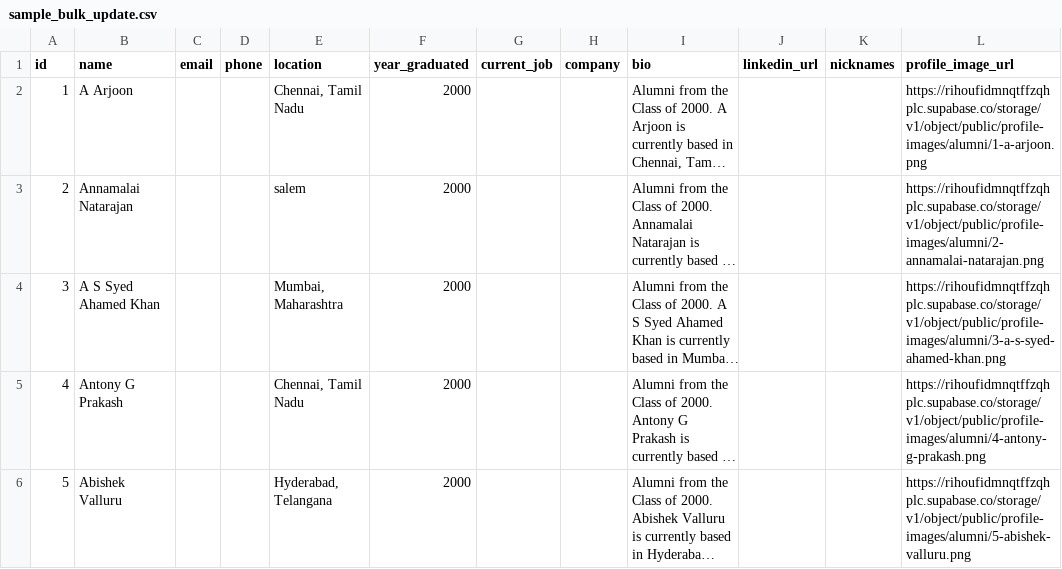
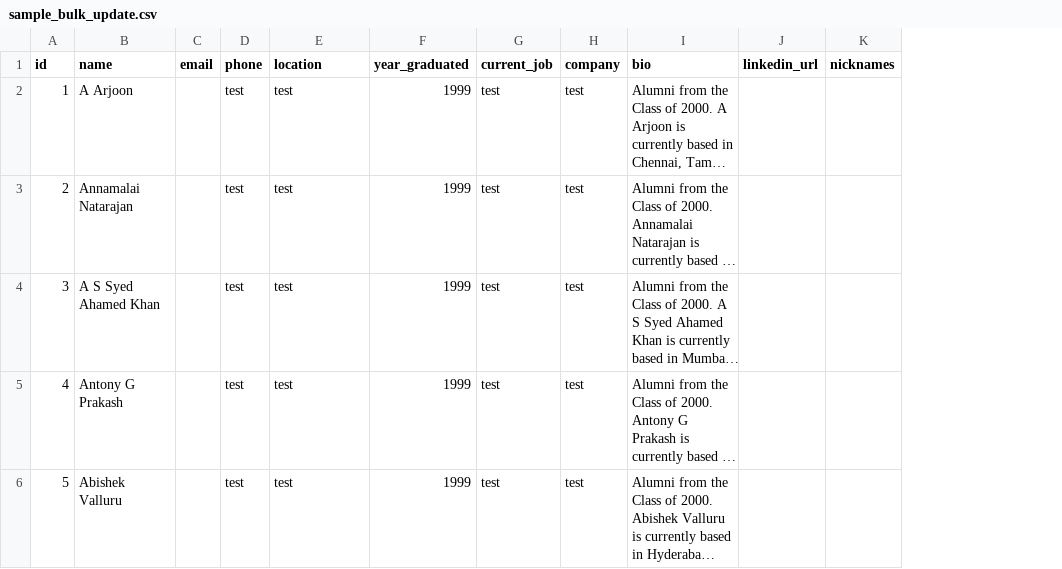
Before and after one commit to JKKN-Institutions/Kenavo, a CSV file: sample_bulk_update.csv, drawn as a sheet; long unchanged cells end in …; the diff names each change by its address in the sheet, - before the commit and + after, or states it on an @@ line.

```diff
--- a/sample_bulk_update.csv
+++ b/sample_bulk_update.csv
-column L (profile_image_url), rows 2-6: https://rihoufidmnqtffzqhplc.supabase.co/storage/v1/object/public/profile-images/alumni/1-a-arjoon.png | https://rihoufidmnqtffzqhplc.supabase.co/storage/v1/object/public/profile-images/alumni/2-annamalai-natarajan.png | https://rihoufidmnqtffzqhplc.supabase.co/storage/v1/object/public/profile-images/alumni/3-a-s-syed-ahamed-khan.png | https://rihoufidmnqtffzqhplc.supabase.co/storage/v1/object/public/profile-images/alumni/4-antony-g-prakash.png | https://rihoufidmnqtffzqhplc.supabase.co/storage/v1/object/public/profile-images/alumni/5-abishek-valluru.png
-D2:D6 (phone): (empty)
+D2:D6 (phone): test
-E2 (location): Chennai, Tamil Nadu
+E2 (location): test
-F2:F6 (year_graduated): 2000
+F2:F6 (year_graduated): 1999
-G2:G6 (current_job): (empty)
+G2:G6 (current_job): test
-H2:H6 (company): (empty)
+H2:H6 (company): test
-E3 (location): salem
+E3 (location): test
-E4 (location): Mumbai, Maharashtra
+E4 (location): test
-E5 (location): Chennai, Tamil Nadu
+E5 (location): test
-E6 (location): Hyderabad, Telangana
+E6 (location): test
```
Also changed, not shown: public/templates/bulk_update_template.csv, 3 other files.
